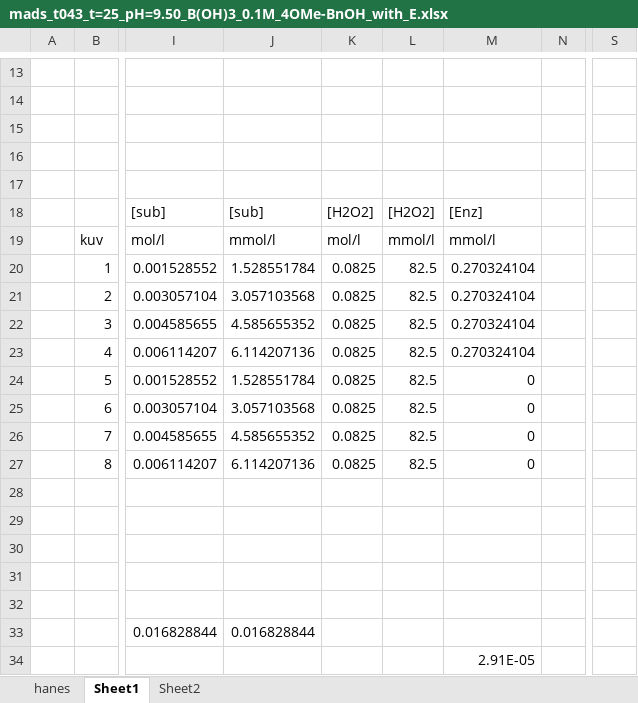
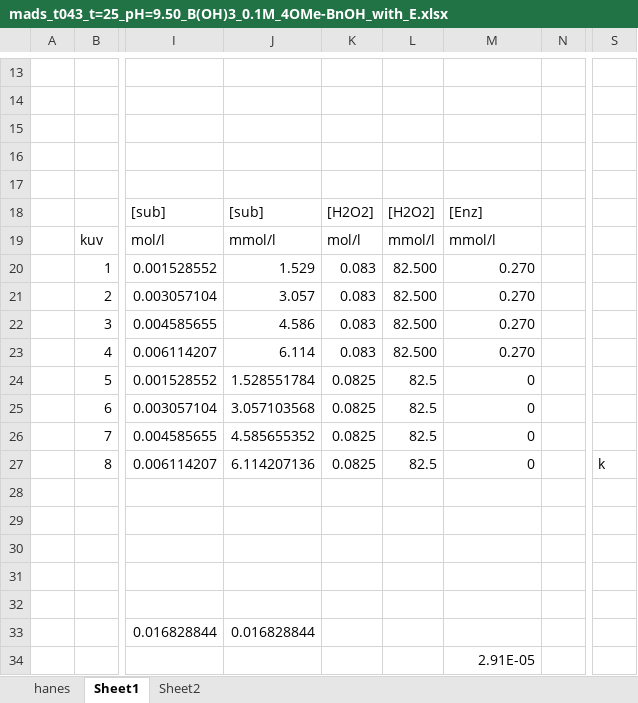
Before and after one commit to madsr2d2/masterThesis, an Excel workbook: data/Mads/done/Variable pH borich acid (4MeOBnOH)/mads_t043_t=25_pH=9.50_B(OH)3_0.1M_4OMe-BnOH_with_E.xlsx, sheet Sheet1, drawn as a sheet; only a part is shown, gaps mark what is left out; values as stored, in another font and other column widths than the file's, no borders; charts and pictures not drawn; the diff names each change by its address in the sheet, - before the commit and + after, or states it on an @@ line.

```diff
--- a/data/Mads/done/Variable pH borich acid (4MeOBnOH)/mads_t043_t=25_pH=9.50_B(OH)3_0.1M_4OMe-BnOH_with_E.xlsx (sheet Sheet1)
+++ b/data/Mads/done/Variable pH borich acid (4MeOBnOH)/mads_t043_t=25_pH=9.50_B(OH)3_0.1M_4OMe-BnOH_with_E.xlsx (sheet Sheet1)
-J20: 1.528551784
+J20: 1.529
-K20:K23: 0.0825
+K20:K23: 0.083
-L20:L23: 82.5
+L20:L23: 82.500
-M20:M23: 0.270324104
+M20:M23: 0.270
-J21: 3.057103568
+J21: 3.057
-J22: 4.585655352
+J22: 4.586
-J23: 6.114207136
+J23: 6.114
-S27: (empty)
+S27: k
```
Also changed, not shown: sheet Sheet2, charts or pictures, data/Mads/No enzyme/mads_t052_t=25_pH=7.5_Phosphat_4OMe-BnOH_with_NO_E.xlsx, data/Mads/done/Boric acid buffer BnOH/mads_t055_t=25_pH=9.7_B(OH)3_0.1M_BnOH_with_E.xlsx, 34 other files.
